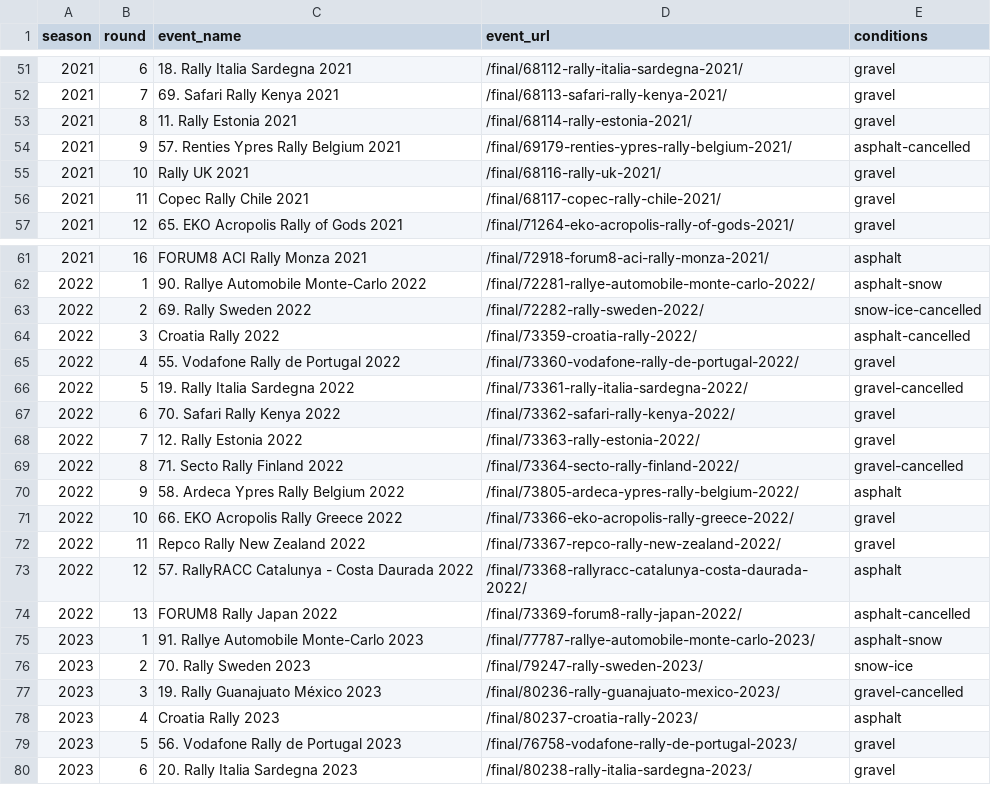
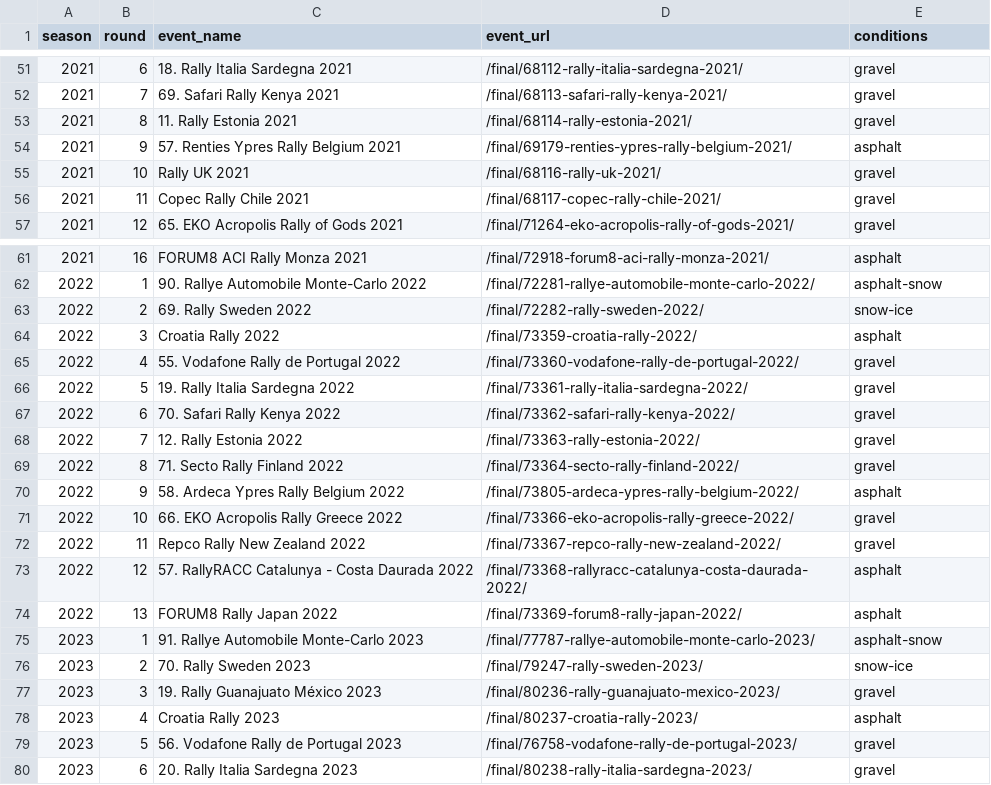
Before and after one commit to davidsho/ewrc-scraper, a CSV file: data/events.csv, drawn as a sheet; only a part is shown, gaps mark what is left out; the diff covers the shown part only.

Commit message:
rank drivers based on conditions

```diff
--- a/data/events.csv
+++ b/data/events.csv
@@ -53,3 +53,3 @@ season,round,event_name,event_url,conditions
 2021,8,11. Rally Estonia 2021,/final/68114-rally-estonia-2021/,gravel
-2021,9,57. Renties Ypres Rally Belgium 2021,/final/69179-renties-ypres-rally-belgium-2021/,asphalt-cancelled
+2021,9,57. Renties Ypres Rally Belgium 2021,/final/69179-renties-ypres-rally-belgium-2021/,asphalt
 2021,10,Rally UK 2021,/final/68116-rally-uk-2021/,gravel
@@ -62,9 +62,9 @@ season,round,event_name,event_url,conditions
 2022,1,90. Rallye Automobile Monte-Carlo 2022,/final/72281-rallye-automobile-monte-carlo-2022/,asphalt-snow
-2022,2,69. Rally Sweden 2022,/final/72282-rally-sweden-2022/,snow-ice-cancelled
-2022,3,Croatia Rally 2022,/final/73359-croatia-rally-2022/,asphalt-cancelled
+2022,2,69. Rally Sweden 2022,/final/72282-rally-sweden-2022/,snow-ice
+2022,3,Croatia Rally 2022,/final/73359-croatia-rally-2022/,asphalt
 2022,4,55. Vodafone Rally de Portugal 2022,/final/73360-vodafone-rally-de-portugal-2022/,gravel
-2022,5,19. Rally Italia Sardegna 2022,/final/73361-rally-italia-sardegna-2022/,gravel-cancelled
+2022,5,19. Rally Italia Sardegna 2022,/final/73361-rally-italia-sardegna-2022/,gravel
 2022,6,70. Safari Rally Kenya 2022,/final/73362-safari-rally-kenya-2022/,gravel
 2022,7,12. Rally Estonia 2022,/final/73363-rally-estonia-2022/,gravel
-2022,8,71. Secto Rally Finland 2022,/final/73364-secto-rally-finland-2022/,gravel-cancelled
+2022,8,71. Secto Rally Finland 2022,/final/73364-secto-rally-finland-2022/,gravel
 2022,9,58. Ardeca Ypres Rally Belgium 2022,/final/73805-ardeca-ypres-rally-belgium-2022/,asphalt
@@ -73,6 +73,6 @@ season,round,event_name,event_url,conditions
 2022,12,57. RallyRACC Catalunya - Costa Daurada 2022,/final/73368-rallyracc-catalunya-costa-daurada-2022/,asphalt
-2022,13,FORUM8 Rally Japan 2022,/final/73369-forum8-rally-japan-2022/,asphalt-cancelled
+2022,13,FORUM8 Rally Japan 2022,/final/73369-forum8-rally-japan-2022/,asphalt
 2023,1,91. Rallye Automobile Monte-Carlo 2023,/final/77787-rallye-automobile-monte-carlo-2023/,asphalt-snow
 2023,2,70. Rally Sweden 2023,/final/79247-rally-sweden-2023/,snow-ice
-2023,3,19. Rally Guanajuato México 2023,/final/80236-rally-guanajuato-mexico-2023/,gravel-cancelled
+2023,3,19. Rally Guanajuato México 2023,/final/80236-rally-guanajuato-mexico-2023/,gravel
 2023,4,Croatia Rally 2023,/final/80237-croatia-rally-2023/,asphalt
```
Also changed, not shown: 1 added row, 1 removed row and 10 edited cells elsewhere in this file, data/legresults.csv, 4 other files.
